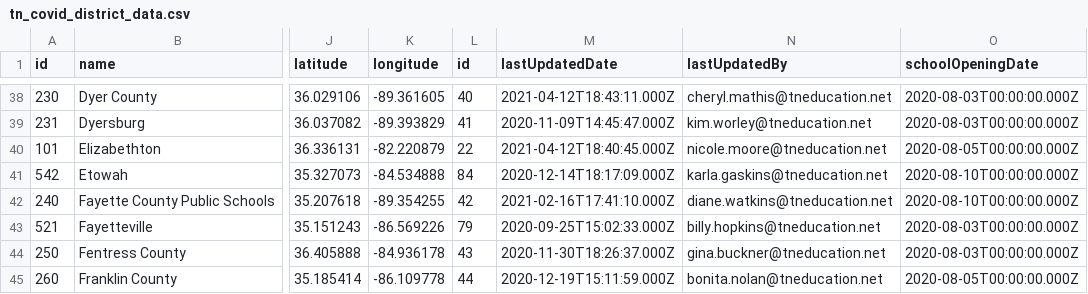
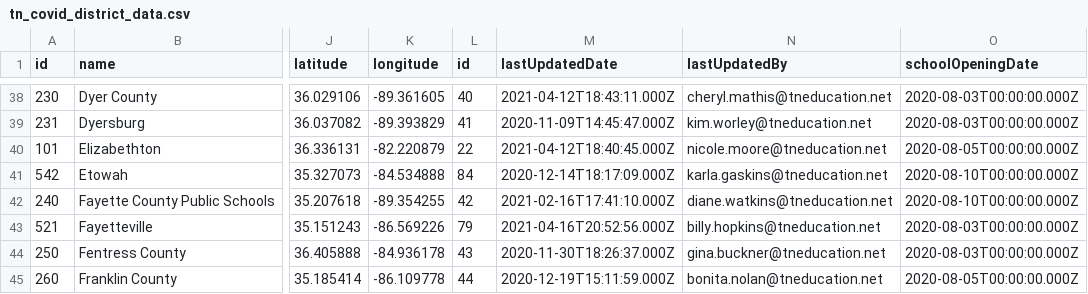
Before and after one commit to Chalkbeat/tn-covid-data, a CSV file: tn_covid_district_data.csv, drawn as a sheet; only a part is shown, gaps mark what is left out; the diff names each change by its address in the sheet, - before the commit and + after, or states it on an @@ line.

```diff
--- a/tn_covid_district_data.csv
+++ b/tn_covid_district_data.csv
-M43 (lastUpdatedDate): 2020-09-25T15:02:33.000Z
+M43 (lastUpdatedDate): 2021-04-16T20:52:56.000Z
```
